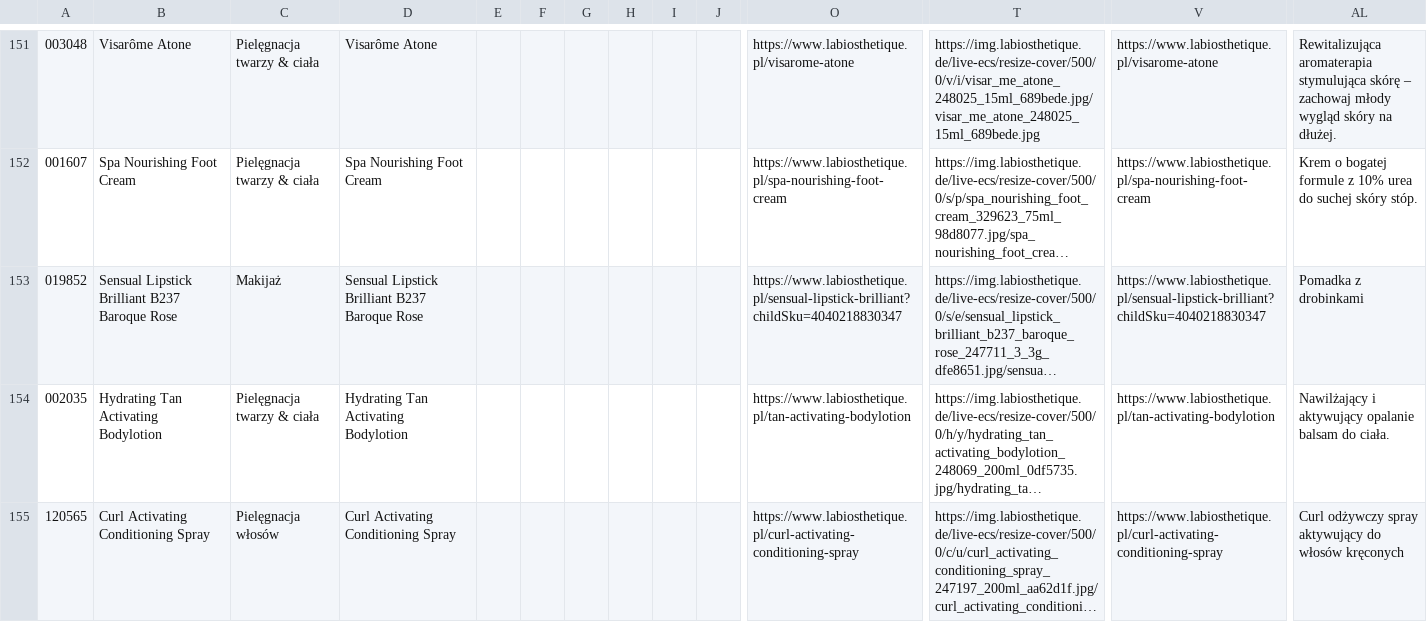
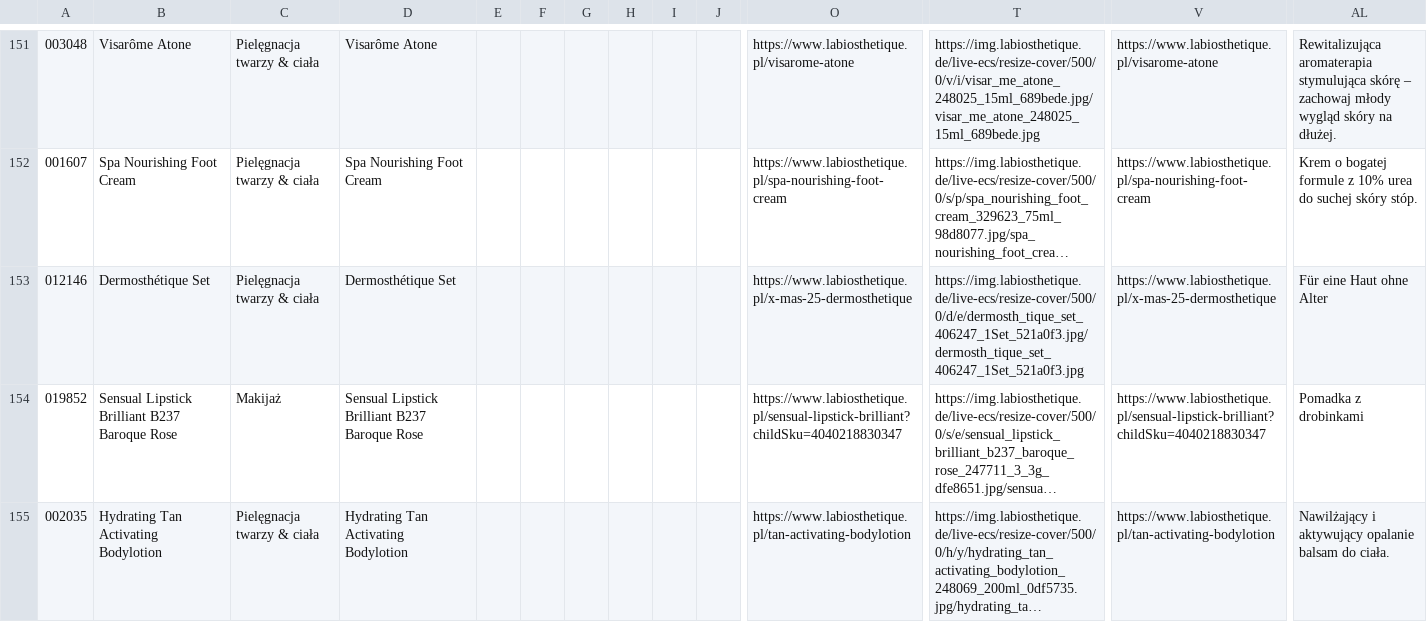
Before and after one commit to labiosthetique/public-csv, a CSV file: feed/b2c_optimizely_pl.csv, drawn as a sheet; only a part is shown, gaps mark what is left out; the shorter side is filled out with more unchanged rows; long unchanged cells end in …; rows hold the shown columns only; the diff covers the shown part only; the diff names each change by its address in the sheet, - before the commit and + after, or states it on an @@ line.

```diff
--- a/feed/b2c_optimizely_pl.csv
+++ b/feed/b2c_optimizely_pl.csv
+row 153: 012146 | Dermosthétique Set | Pielęgnacja twarzy & ciała | Dermosthétique Set |  |  |  |  |  |  | https://www.labiosthetique.pl/x-mas-25-dermosthetique | https://img.labiosthetique.de/live-ecs/resize-cover/500/0/d/e/dermosth_tique_set_406247_1Set_521a0f3.jpg/dermosth_tique_set_406247_1Set_521a0f3.jpg | https://www.labiosthetique.pl/x-mas-25-dermosthetique | Für eine Haut ohne Alter
```
Also changed, not shown: 4 added rows elsewhere in this file, feed/b2c_peerius_it.csv, feed/b2c_peerius_pl.csv, 54 other files.
